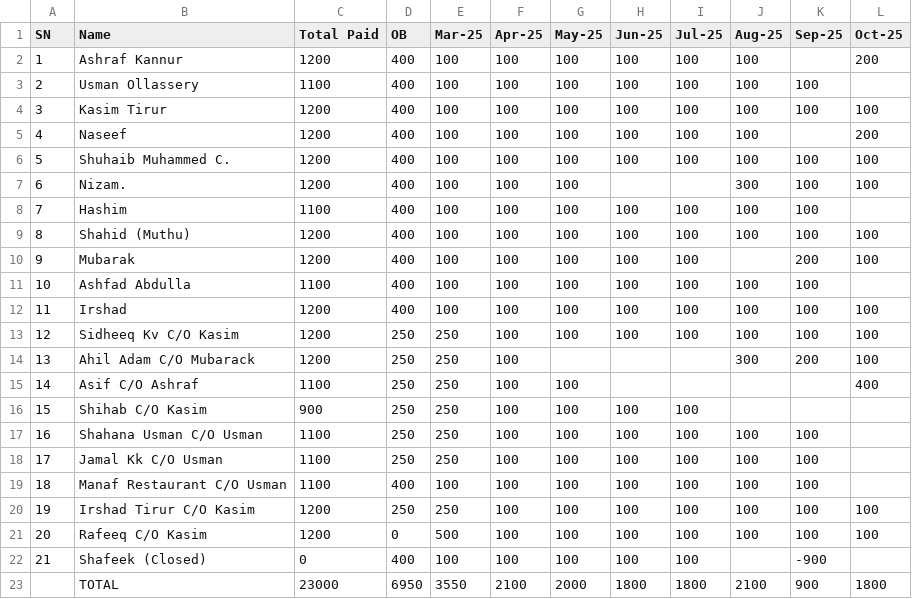
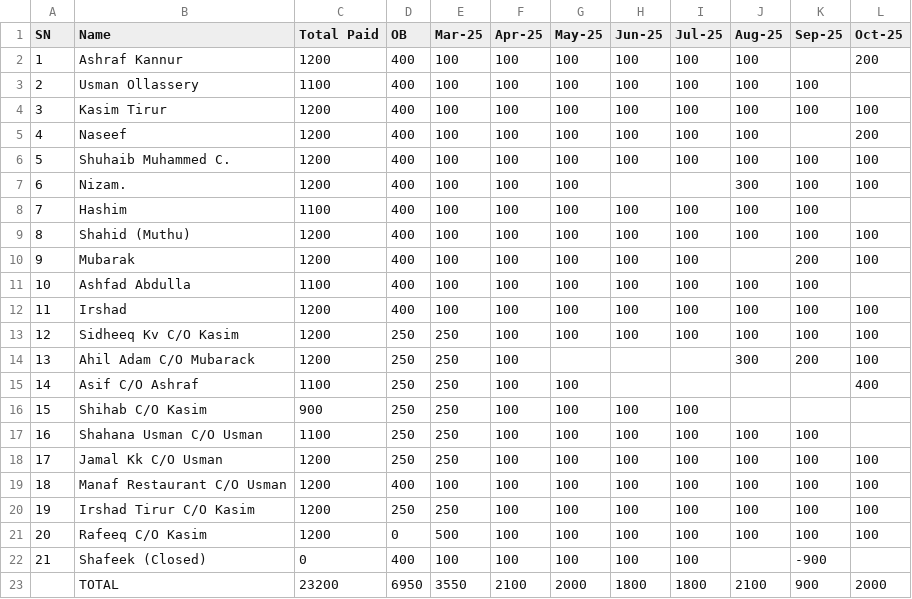
Before and after one commit to inventory-choco/avadhi-nidhi-loan, a CSV file: payments.csv, drawn as a sheet.

Commit message:
Update payments.csv

```diff
--- a/payments.csv
+++ b/payments.csv
@@ -17,4 +17,4 @@ SN,Name,Total Paid,OB,Mar-25,Apr-25,May-25,Jun-25,Jul-25,Aug-25,Sep-25,Oct-25
 16,Shahana Usman C/O Usman,1100,250,250,100,100,100,100,100,100,
-17,Jamal Kk C/O Usman,1100,250,250,100,100,100,100,100,100,
-18,Manaf Restaurant C/O Usman,1100,400,100,100,100,100,100,100,100,
+17,Jamal Kk C/O Usman,1200,250,250,100,100,100,100,100,100,100
+18,Manaf Restaurant C/O Usman,1200,400,100,100,100,100,100,100,100,100
 19,Irshad Tirur C/O Kasim,1200,250,250,100,100,100,100,100,100,100
@@ -22,2 +22,2 @@ SN,Name,Total Paid,OB,Mar-25,Apr-25,May-25,Jun-25,Jul-25,Aug-25,Sep-25,Oct-25
 21,Shafeek (Closed),0,400,100,100,100,100,100,,-900,
-,TOTAL,23000,6950,3550,2100,2000,1800,1800,2100,900,1800
+,TOTAL,23200,6950,3550,2100,2000,1800,1800,2100,900,2000
```
